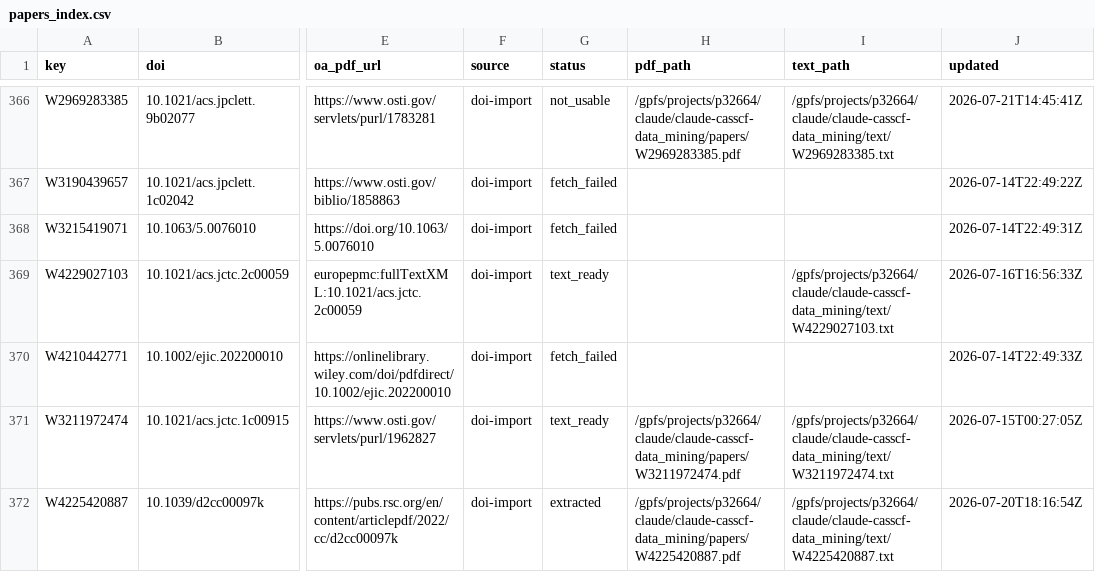
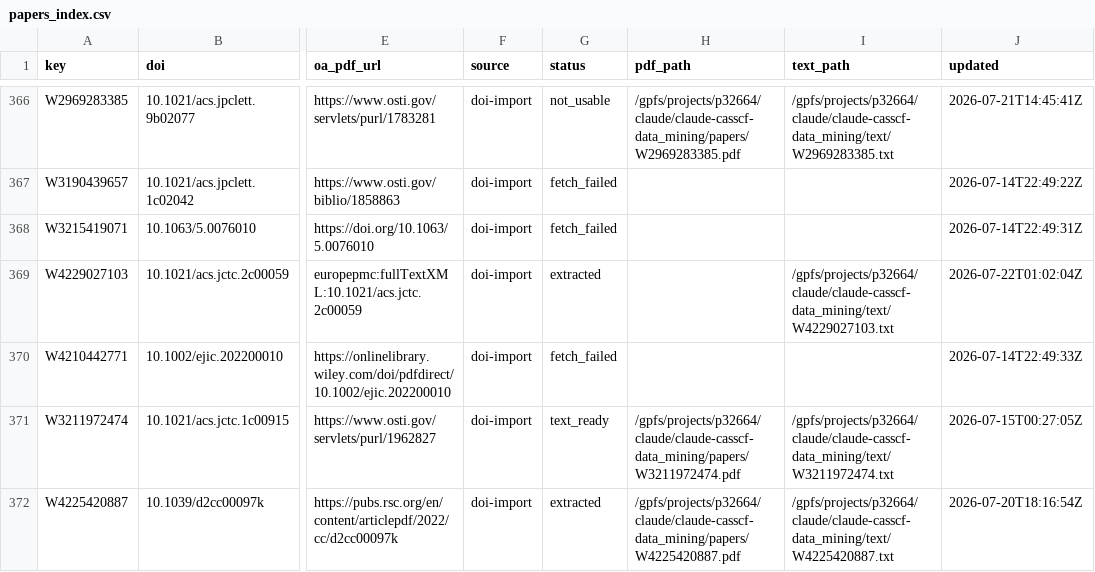
Before and after one commit to victorchanglee/aimdb, a CSV file: database/papers_index.csv, drawn as a sheet; only a part is shown, gaps mark what is left out; the diff names each change by its address in the sheet, - before the commit and + after, or states it on an @@ line.

```diff
--- a/database/papers_index.csv
+++ b/database/papers_index.csv
-G369 (status): text_ready
+G369 (status): extracted
-J369 (updated): 2026-07-16T16:56:33Z
+J369 (updated): 2026-07-22T01:02:04Z
```
Also changed, not shown: 2 other files.
